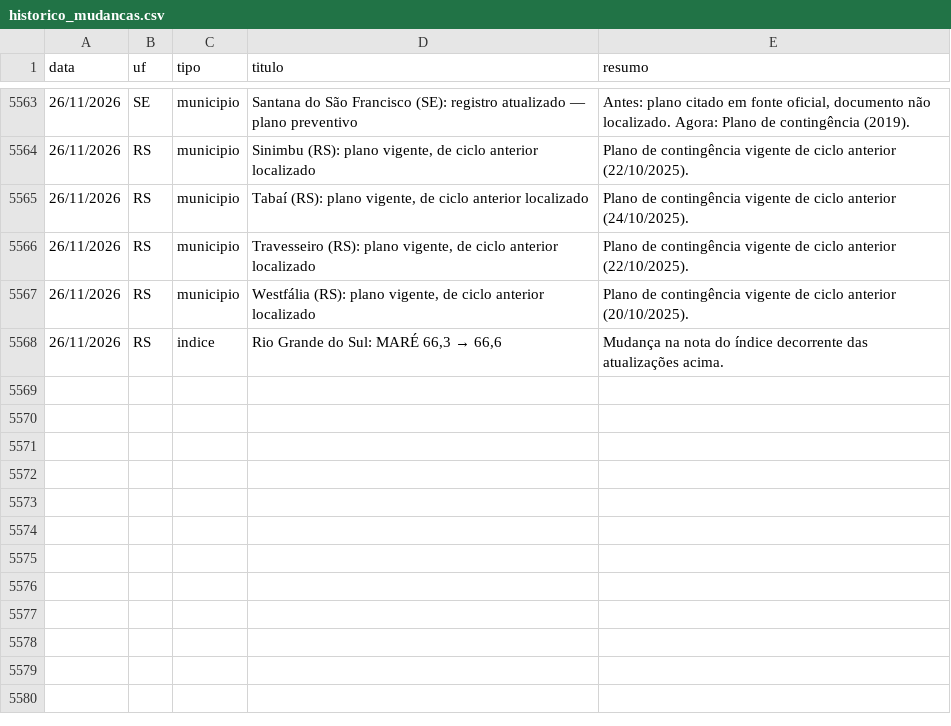
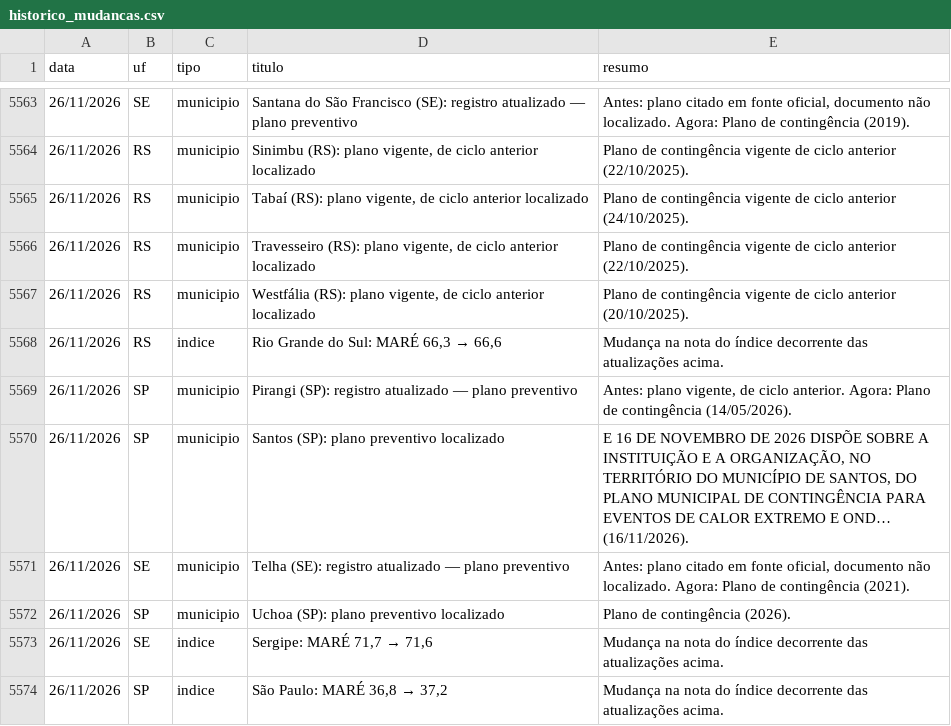
Before and after one commit to monitorelnino/monitorelnino, a CSV file: dados-abertos/historico_mudancas.csv, drawn as a sheet; only a part is shown, gaps mark what is left out; the diff names each change by its address in the sheet, - before the commit and + after, or states it on an @@ line.

```diff
--- a/dados-abertos/historico_mudancas.csv
+++ b/dados-abertos/historico_mudancas.csv
+row 5569: 26/11/2026 | SP | municipio | Pirangi (SP): registro atualizado — plano preventivo | Antes: plano vigente, de ciclo anterior. Agora: Plano de contingência (14/05/2026).
+row 5570: 26/11/2026 | SP | municipio | Santos (SP): plano preventivo localizado | E 16 DE NOVEMBRO DE 2026 DISPÕE SOBRE A INSTITUIÇÃO E A ORGANIZAÇÃO, NO TERRITÓRIO DO MUNICÍPIO DE SANTOS, DO PLANO MUNICIPAL DE CONTINGÊNCIA PARA EVENTOS DE CALOR EXTREMO E OND… (16/11/2026).
+row 5571: 26/11/2026 | SE | municipio | Telha (SE): registro atualizado — plano preventivo | Antes: plano citado em fonte oficial, documento não localizado. Agora: Plano de contingência (2021).
+row 5572: 26/11/2026 | SP | municipio | Uchoa (SP): plano preventivo localizado | Plano de contingência (2026).
+row 5573: 26/11/2026 | SE | indice | Sergipe: MARÉ 71,7 → 71,6 | Mudança na nota do índice decorrente das atualizações acima.
+row 5574: 26/11/2026 | SP | indice | São Paulo: MARÉ 36,8 → 37,2 | Mudança na nota do índice decorrente das atualizações acima.
```
Also changed, not shown: dados-abertos/indice.csv, dados-abertos/municipios.csv, 37 other files.
